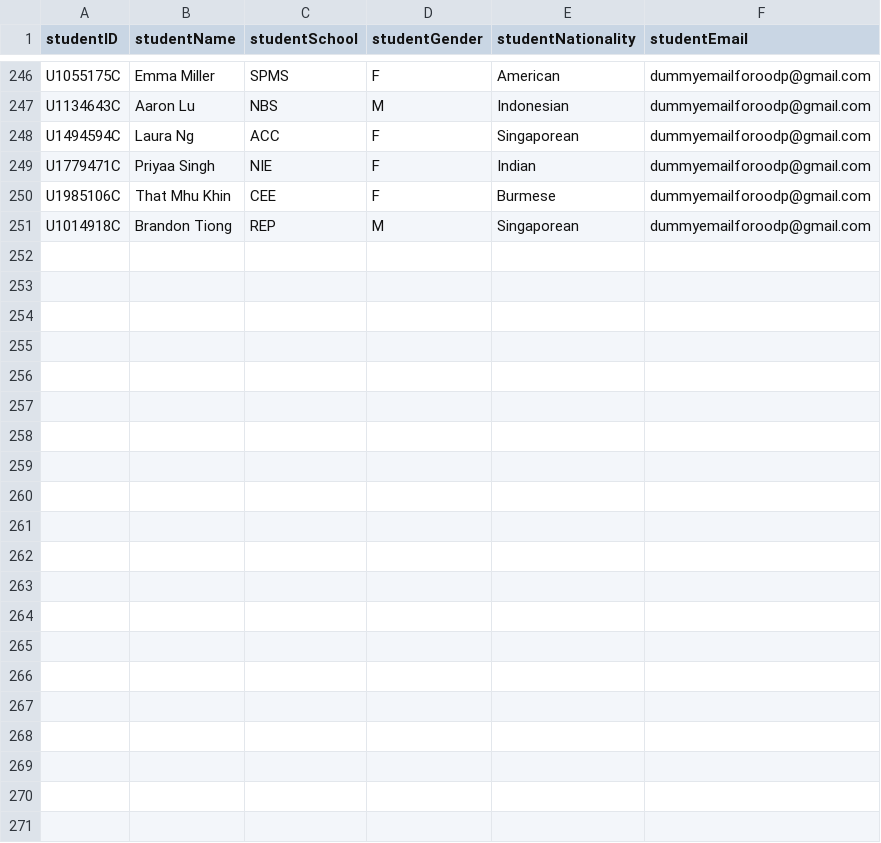
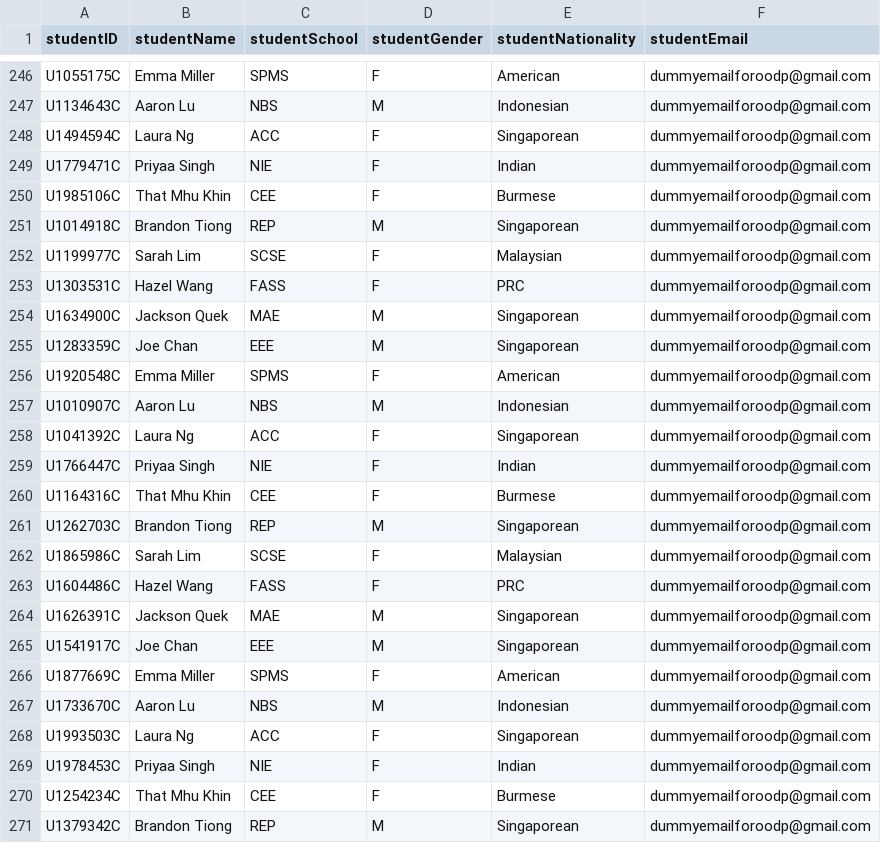
Before and after one commit to ajppp/cz2002-assignment, a CSV file: src/studentFile.csv, drawn as a sheet; only a part is shown, gaps mark what is left out; the diff names each change by its address in the sheet, - before the commit and + after, or states it on an @@ line.

```diff
--- a/src/studentFile.csv
+++ b/src/studentFile.csv
+row 252: U1199977C | Sarah Lim | SCSE | F | Malaysian | dummyemailforoodp@gmail.com
+row 253: U1303531C | Hazel Wang | FASS | F | PRC | dummyemailforoodp@gmail.com
+row 254: U1634900C | Jackson Quek | MAE | M | Singaporean | dummyemailforoodp@gmail.com
+row 255: U1283359C | Joe Chan | EEE | M | Singaporean | dummyemailforoodp@gmail.com
+row 256: U1920548C | Emma Miller | SPMS | F | American | dummyemailforoodp@gmail.com
+row 257: U1010907C | Aaron Lu | NBS | M | Indonesian | dummyemailforoodp@gmail.com
+row 258: U1041392C | Laura Ng | ACC | F | Singaporean | dummyemailforoodp@gmail.com
+row 259: U1766447C | Priyaa Singh | NIE | F | Indian | dummyemailforoodp@gmail.com
+row 260: U1164316C | That Mhu Khin | CEE | F | Burmese | dummyemailforoodp@gmail.com
+row 261: U1262703C | Brandon Tiong | REP | M | Singaporean | dummyemailforoodp@gmail.com
+row 262: U1865986C | Sarah Lim | SCSE | F | Malaysian | dummyemailforoodp@gmail.com
+row 263: U1604486C | Hazel Wang | FASS | F | PRC | dummyemailforoodp@gmail.com
+row 264: U1626391C | Jackson Quek | MAE | M | Singaporean | dummyemailforoodp@gmail.com
+row 265: U1541917C | Joe Chan | EEE | M | Singaporean | dummyemailforoodp@gmail.com
+row 266: U1877669C | Emma Miller | SPMS | F | American | dummyemailforoodp@gmail.com
+row 267: U1733670C | Aaron Lu | NBS | M | Indonesian | dummyemailforoodp@gmail.com
+row 268: U1993503C | Laura Ng | ACC | F | Singaporean | dummyemailforoodp@gmail.com
+row 269: U1978453C | Priyaa Singh | NIE | F | Indian | dummyemailforoodp@gmail.com
+row 270: U1254234C | That Mhu Khin | CEE | F | Burmese | dummyemailforoodp@gmail.com
+row 271: U1379342C | Brandon Tiong | REP | M | Singaporean | dummyemailforoodp@gmail.com
```
Also changed, not shown: 5 other files.
